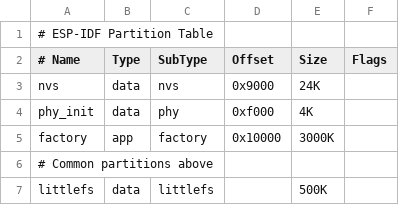
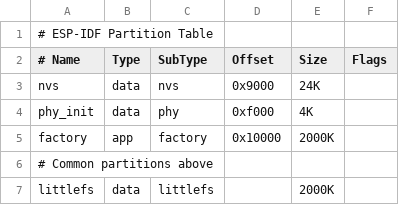
Before and after one commit to trianglesis/AQS-Indoor, a CSV file: partitions.csv, drawn as a sheet.

Commit message:
Partitions is not an issue.

```diff
--- a/partitions.csv
+++ b/partitions.csv
@@ -4,4 +4,4 @@ nvs,        data,   nvs,        0x9000,     24K,
 phy_init,   data,   phy,        0xf000,     4K,
-factory,    app,    factory,    0x10000,    3000K,
+factory,    app,    factory,    0x10000,    2000K,
 # Common partitions above
-littlefs,   data,   littlefs,  ,            500K,
+littlefs,   data,   littlefs,  ,            2000K,
```
Also changed, not shown: 1 other file.
